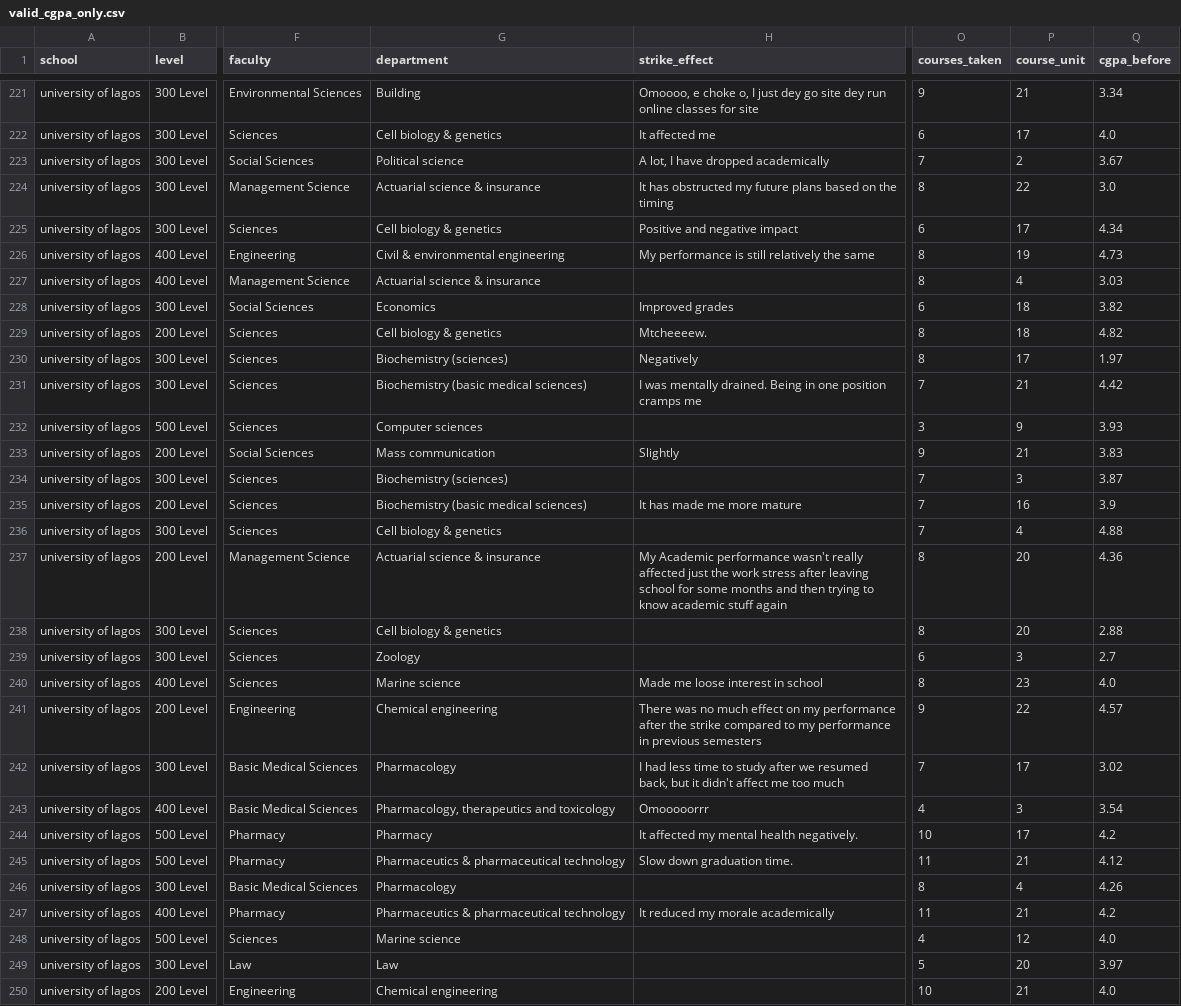
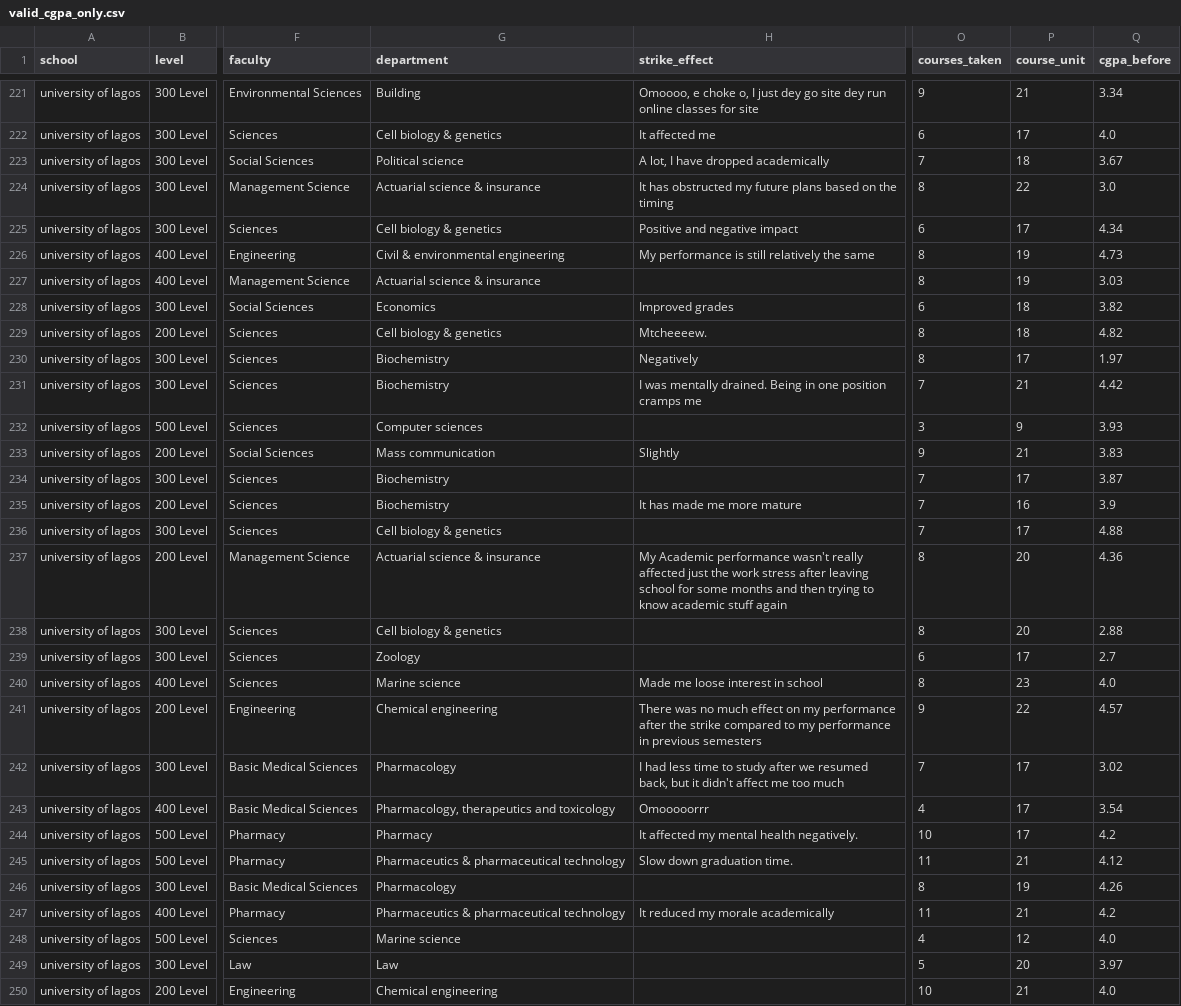
Before and after one commit to socratesjnr/asuu-strike-project, a CSV file: project-analysis/data/valid_cgpa_only.csv, drawn as a sheet; only a part is shown, gaps mark what is left out; the diff covers the shown part only; the diff names each change by its address in the sheet, - before the commit and + after, or states it on an @@ line.

```diff
--- a/project-analysis/data/valid_cgpa_only.csv
+++ b/project-analysis/data/valid_cgpa_only.csv
-P223 (course_unit): 2
+P223 (course_unit): 18
-P227 (course_unit): 4
+P227 (course_unit): 19
-G230 (department): Biochemistry (sciences)
+G230 (department): Biochemistry
-G231 (department): Biochemistry (basic medical sciences)
+G231 (department): Biochemistry
-G234 (department): Biochemistry (sciences)
+G234 (department): Biochemistry
-P234 (course_unit): 3
+P234 (course_unit): 17
-G235 (department): Biochemistry (basic medical sciences)
+G235 (department): Biochemistry
-P236 (course_unit): 4
+P236 (course_unit): 17
-P239 (course_unit): 3
+P239 (course_unit): 17
-P243 (course_unit): 3
+P243 (course_unit): 17
-P246 (course_unit): 4
+P246 (course_unit): 19
```
Also changed, not shown: 118 edited cells elsewhere in this file, project-analysis/data/data_with_predicted_course_units.csv, project-analysis/data/data_without_predicted_course_units.csv, 2 other files.
